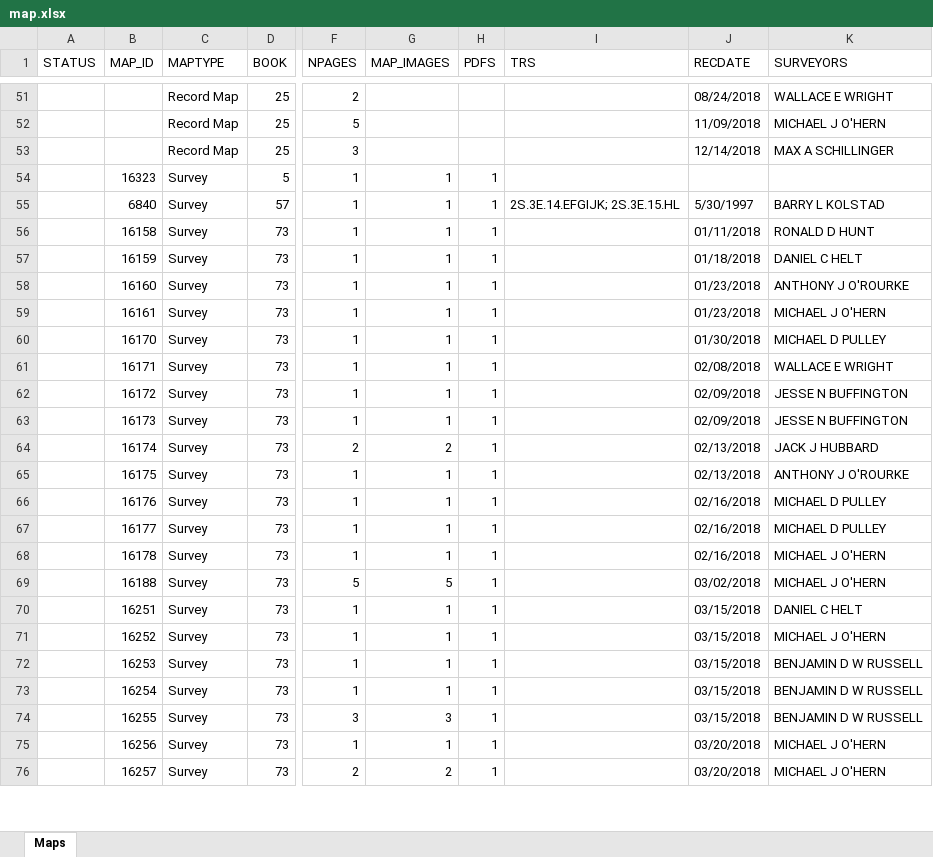
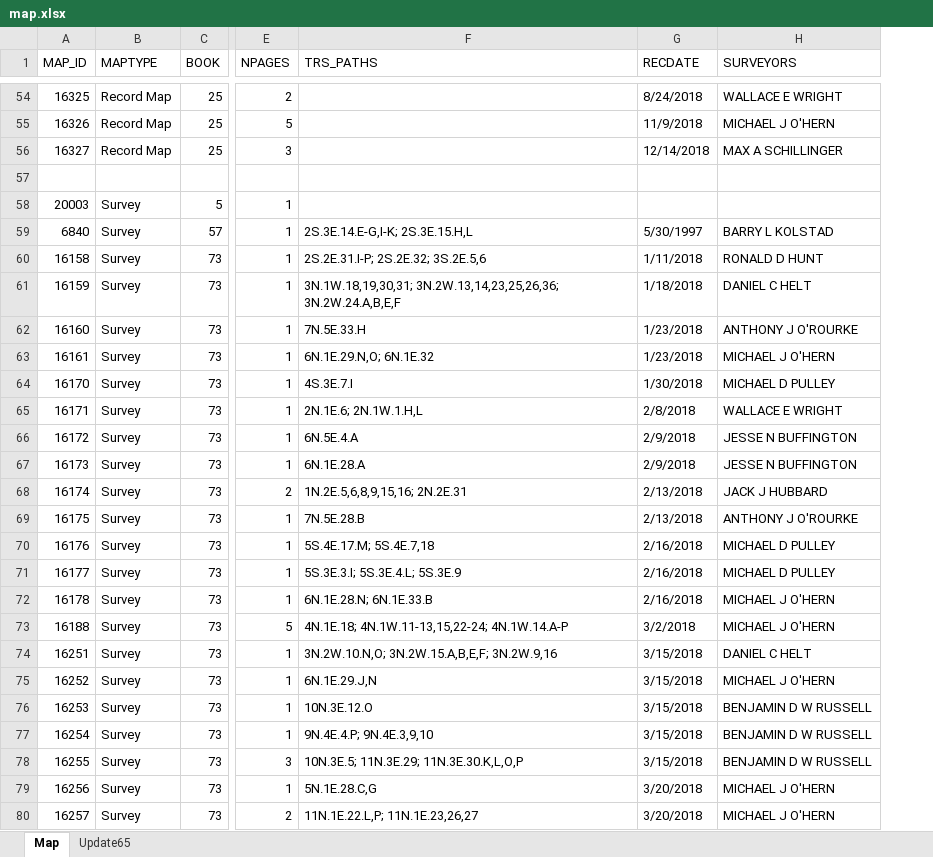
Before and after one commit to chasmack/hummaps-batch, an Excel workbook: data/map.xlsx, sheet Map, drawn as a sheet; only a part is shown, gaps mark what is left out; values as stored, in another font and other column widths than the file's, no borders; removed rows and columns are numbered as before the commit, all else as after; rows hold the shown columns only; the diff covers the shown part only; the diff names each change by its address in the sheet, - before the commit and + after, or states it on an @@ line.

```diff
--- a/data/map.xlsx (sheet Map)
+++ b/data/map.xlsx (sheet Map)
-sheet tab: Maps
+sheet tab: Map
+sheet tab: Update65
-column A (STATUS), empty
-column G (MAP_IMAGES), rows 54-76: 1 | 1 | 1 | 1 | 1 | 1 | 1 | 1 | 1 | 1 | 2 | 1 | 1 | 1 | 1 | 5 | 1 | 1 | 1 | 1 | 3 | 1 | 2
-column H (PDFS), rows 54-76: all 1
-column I (TRS), row 55: 2S.3E.14.EFGIJK; 2S.3E.15.HL
+column F (TRS_PATHS), rows 59-80: 2S.3E.14.E-G,I-K; 2S.3E.15.H,L | 2S.2E.31.I-P; 2S.2E.32; 3S.2E.5,6 | 3N.1W.18,19,30,31; 3N.2W.13,14,23,25,26,36; 3N.2W.24.A,B,E,F | 7N.5E.33.H | 6N.1E.29.N,O; 6N.1E.32 | 4S.3E.7.I | 2N.1E.6; 2N.1W.1.H,L | 6N.5E.4.A | 6N.1E.28.A | 1N.2E.5,6,8,9,15,16; 2N.2E.31 | 7N.5E.28.B | 5S.4E.17.M; 5S.4E.7,18 | 5S.3E.3.I; 5S.3E.4.L; 5S.3E.9 | 6N.1E.28.N; 6N.1E.33.B | 4N.1E.18; 4N.1W.11-13,15,22-24; 4N.1W.14.A-P | 3N.2W.10.N,O; 3N.2W.15.A,B,E,F; 3N.2W.9,16 | 6N.1E.29.J,N | 10N.3E.12.O | 9N.4E.4.P; 9N.4E.3,9,10 | 10N.3E.5; 11N.3E.29; 11N.3E.30.K,L,O,P | 5N.1E.28.C,G | 11N.1E.22.L,P; 11N.1E.23,26,27
-A54 (MAP_ID): (empty)
+A54 (MAP_ID): 16325
-G54 (RECDATE): 08/24/2018
+G54 (RECDATE): 8/24/2018
-A55 (MAP_ID): (empty)
+A55 (MAP_ID): 16326
-G55 (RECDATE): 11/09/2018
+G55 (RECDATE): 11/9/2018
-A56 (MAP_ID): (empty)
+A56 (MAP_ID): 16327
+row 57: (empty)
-A58 (MAP_ID): 16323
+A58 (MAP_ID): 20003
-G60 (RECDATE): 01/11/2018
+G60 (RECDATE): 1/11/2018
-G61 (RECDATE): 01/18/2018
+G61 (RECDATE): 1/18/2018
-G62:G63 (RECDATE): 01/23/2018
+G62:G63 (RECDATE): 1/23/2018
-G64 (RECDATE): 01/30/2018
+G64 (RECDATE): 1/30/2018
-G65 (RECDATE): 02/08/2018
+G65 (RECDATE): 2/8/2018
-G66:G67 (RECDATE): 02/09/2018
+G66:G67 (RECDATE): 2/9/2018
-G68:G69 (RECDATE): 02/13/2018
+G68:G69 (RECDATE): 2/13/2018
-G70:G72 (RECDATE): 02/16/2018
+G70:G72 (RECDATE): 2/16/2018
-G73 (RECDATE): 03/02/2018
+G73 (RECDATE): 3/2/2018
-G74:G78 (RECDATE): 03/15/2018
+G74:G78 (RECDATE): 3/15/2018
-G79:G80 (RECDATE): 03/20/2018
+G79:G80 (RECDATE): 3/20/2018
```
Also changed, not shown: other rows of this sheet, 8 other files.
